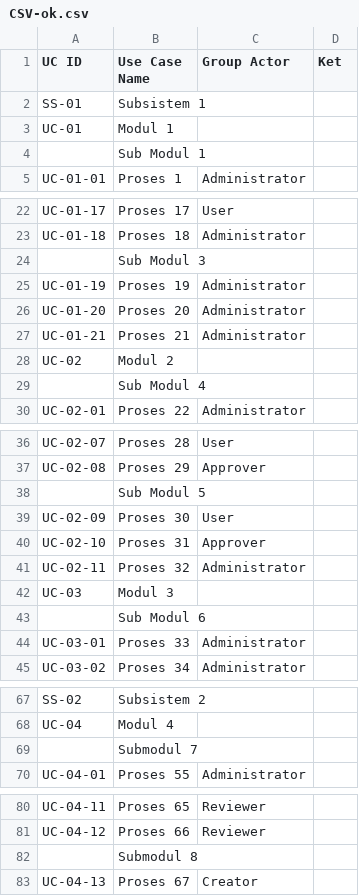
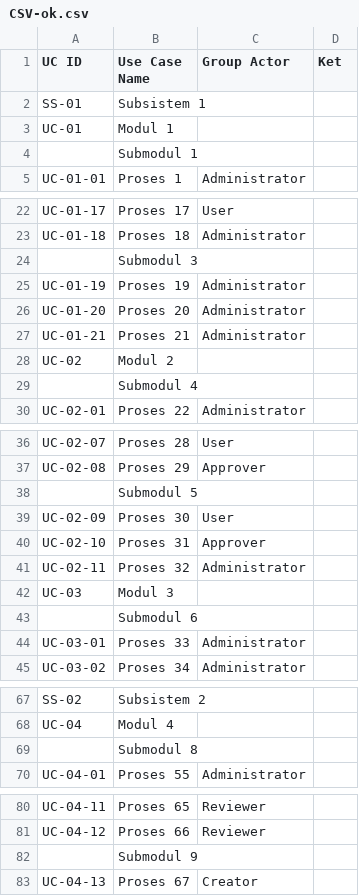
Before and after one commit to marissanura/sparx-ea-diagram-generator, a CSV file: Prototype/CSV-ok.csv, drawn as a sheet; only a part is shown, gaps mark what is left out; the diff covers the shown part only.

```diff
--- a/Prototype/CSV-ok.csv
+++ b/Prototype/CSV-ok.csv
@@ -3,3 +3,3 @@ SS-01;Subsistem 1;;
 UC-01;Modul 1;;
-;Sub Modul 1;;
+;Submodul 1;;
 UC-01-01;Proses 1;Administrator;
@@ -23,3 +23,3 @@ UC-01-17;Proses 17;User;
 UC-01-18;Proses 18;Administrator;
-;Sub Modul 3;;
+;Submodul 3;;
 UC-01-19;Proses 19;Administrator;
@@ -28,3 +28,3 @@ UC-01-21;Proses 21;Administrator;
 UC-02;Modul 2;;
-;Sub Modul 4;;
+;Submodul 4;;
 UC-02-01;Proses 22;Administrator;
@@ -37,3 +37,3 @@ UC-02-07;Proses 28;User;
 UC-02-08;Proses 29;Approver;
-;Sub Modul 5;;
+;Submodul 5;;
 UC-02-09;Proses 30;User;
@@ -42,3 +42,3 @@ UC-02-11;Proses 32;Administrator;
 UC-03;Modul 3;;
-;Sub Modul 6;;
+;Submodul 6;;
 UC-03-01;Proses 33;Administrator;
@@ -68,3 +68,3 @@ SS-02;Subsistem 2;;
 UC-04;Modul 4;;
-;Submodul 7;;
+;Submodul 8;;
 UC-04-01;Proses 55;Administrator;
@@ -81,3 +81,3 @@ UC-04-11;Proses 65;Reviewer;
 UC-04-12;Proses 66;Reviewer;
-;Submodul 8;;
+;Submodul 9;;
 UC-04-13;Proses 67;Creator;
```
Also changed, not shown: 4 edited cells elsewhere in this file, 3 other files.
